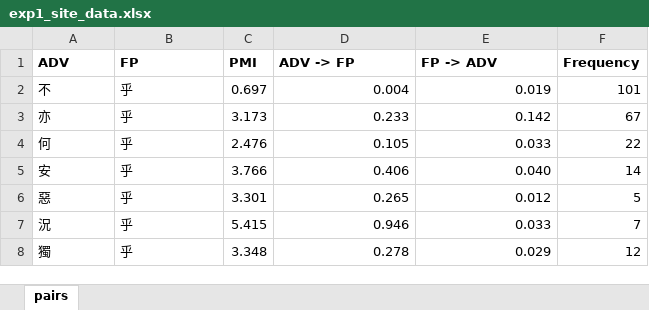
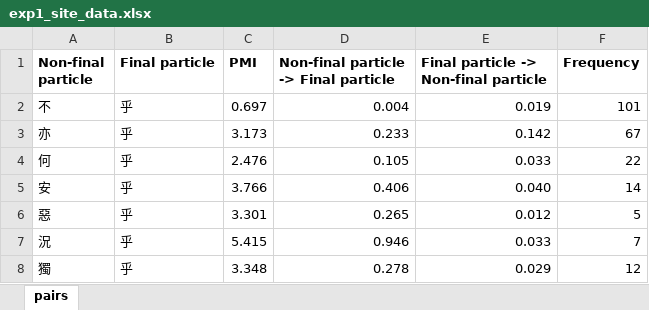
Before and after one commit to kayaulai/discontinuous_cxn_classical, an Excel workbook: site/collomap_builder/exp1/exp1_site_data.xlsx, sheet pairs, drawn as a sheet; only a part is shown; values as stored, in another font and other column widths than the file's, no borders; the diff names each change by its address in the sheet, - before the commit and + after, or states it on an @@ line.

Commit message:
site improvements

```diff
--- a/site/collomap_builder/exp1/exp1_site_data.xlsx (sheet pairs)
+++ b/site/collomap_builder/exp1/exp1_site_data.xlsx (sheet pairs)
-A1: ADV
+A1: Non-final particle
-B1: FP
+B1: Final particle
-D1: ADV -> FP
+D1: Non-final particle -> Final particle
-E1: FP -> ADV
+E1: Final particle -> Non-final particle
```
Also changed, not shown: site/collomap_builder/exp2/exp2_site_data.xlsx, 24 other files.
